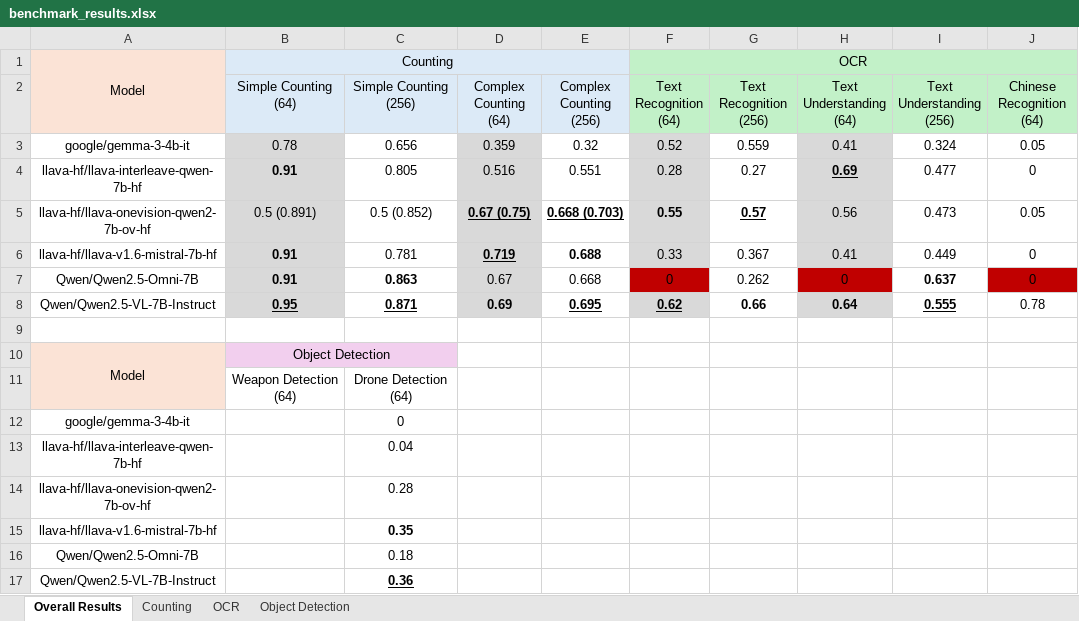
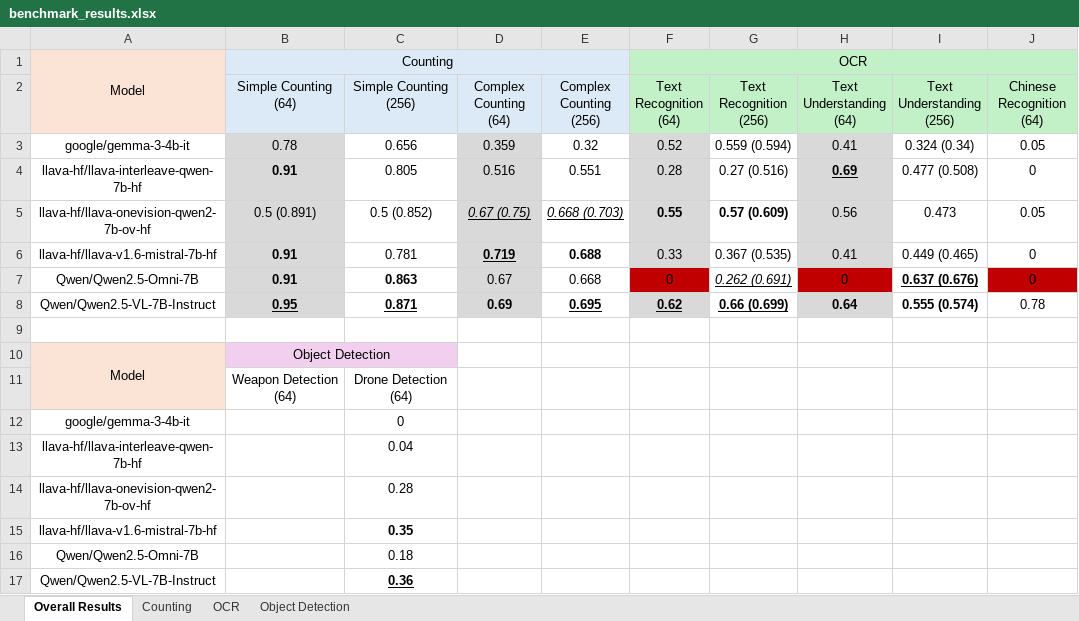
Before and after one commit to phiphi-tan/lmm_benchmark, an Excel workbook: benchmark/benchmark_results.xlsx, sheet Overall Results, drawn as a sheet; values as stored, in another font and other column widths than the file's, no borders; the diff names each change by its address in the sheet, - before the commit and + after, or states it on an @@ line.

Commit message:
Update excel

```diff
--- a/benchmark/benchmark_results.xlsx (sheet Overall Results)
+++ b/benchmark/benchmark_results.xlsx (sheet Overall Results)
-G3 (Text Recognition (256)): 0.559
+G3 (Text Recognition (256)): 0.559 (0.594)
-I3 (Text Understanding (256)): 0.324
+I3 (Text Understanding (256)): 0.324 (0.34)
-G4 (Text Recognition (256)): 0.27
+G4 (Text Recognition (256)): 0.27 (0.516)
-I4 (Text Understanding (256)): 0.477
+I4 (Text Understanding (256)): 0.477 (0.508)
@@ D5:E5 italic: off → on, bold: on → off @@
-G5 (Text Recognition (256)): 0.57
+G5 (Text Recognition (256)): 0.57 (0.609)
-G5 underline: on
+G5 underline: off
-G6 (Text Recognition (256)): 0.367
+G6 (Text Recognition (256)): 0.367 (0.535)
-I6 (Text Understanding (256)): 0.449
+I6 (Text Understanding (256)): 0.449 (0.465)
-G7 (Text Recognition (256)): 0.262
+G7 (Text Recognition (256)): 0.262 (0.691)
-G7 italic: off
+G7 italic: on
-G7:G8 underline: off
+G7:G8 underline: on
-I7 (Text Understanding (256)): 0.637
+I7 (Text Understanding (256)): 0.637 (0.676)
-I7 underline: off
+I7 underline: on
-G8 (Text Recognition (256)): 0.66
+G8 (Text Recognition (256)): 0.66 (0.699)
-I8 (Text Understanding (256)): 0.555
+I8 (Text Understanding (256)): 0.555 (0.574)
-I8 underline: on
+I8 underline: off
```
Also changed, not shown: sheet OCR, 2 other files.
